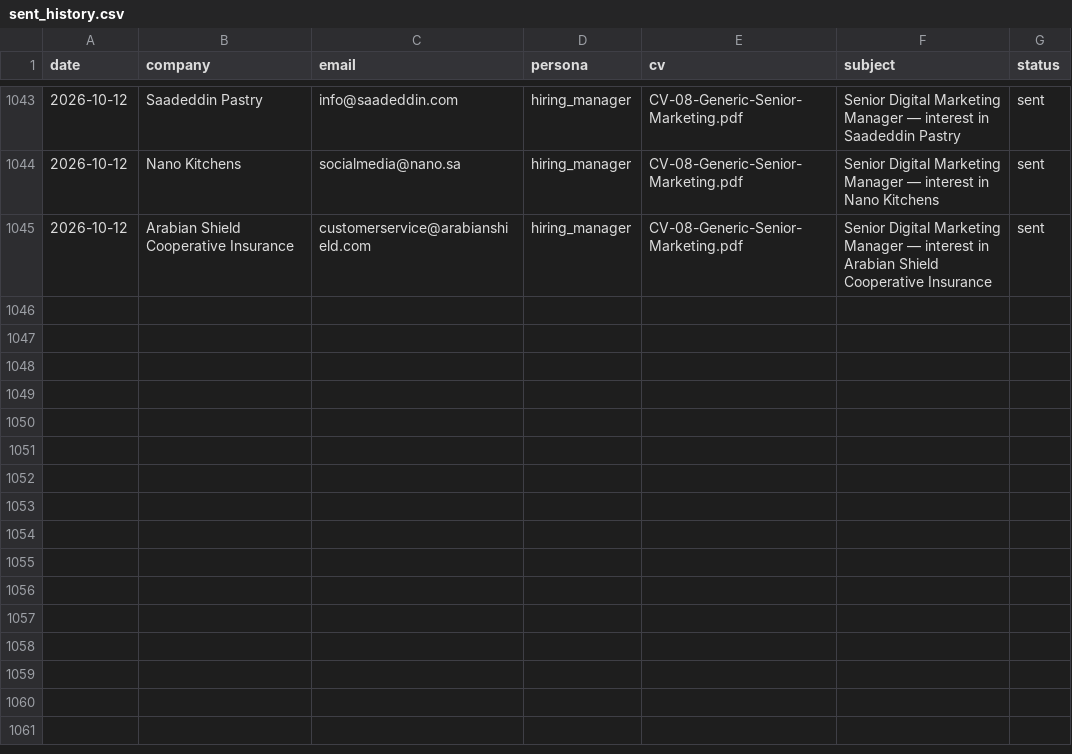
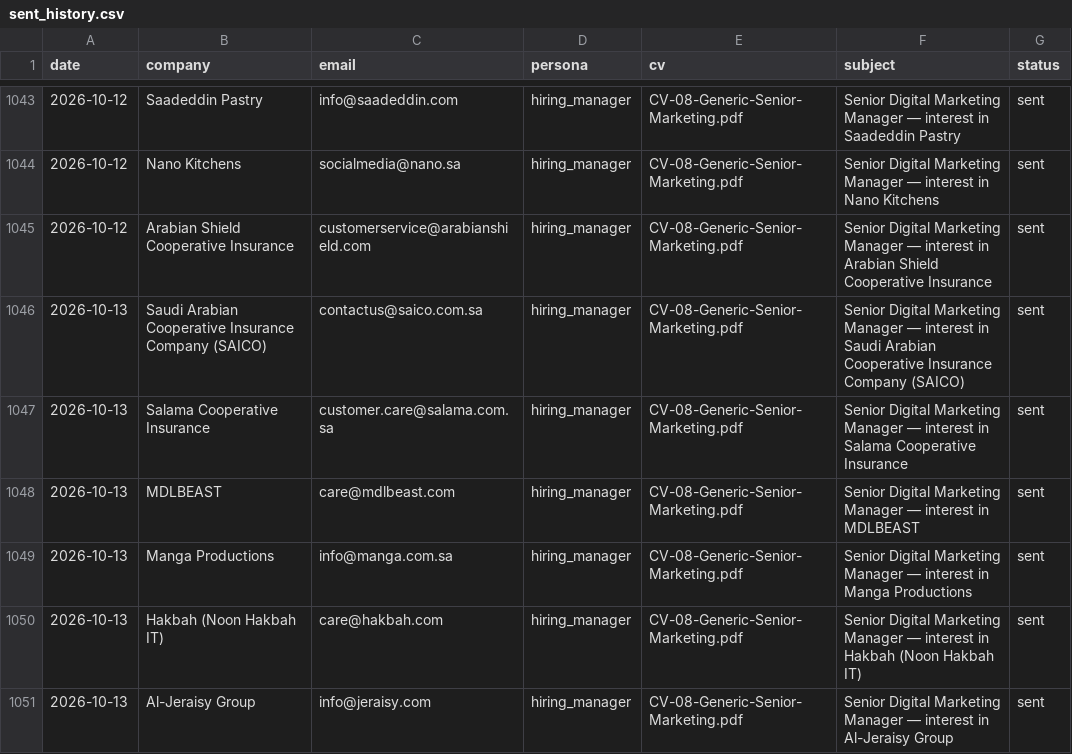
Before and after one commit to Nuredin-Moh/job-madinah, a CSV file: data/sent_history.csv, drawn as a sheet; only a part is shown, gaps mark what is left out.

```diff
--- a/data/sent_history.csv
+++ b/data/sent_history.csv
@@ -1045 +1045,7 @@ date,company,email,persona,cv,subject,status
 2026-10-12,Arabian Shield Cooperative Insurance,customerservice@arabianshield.com,hiring_manager,CV-08-Generic-Senior-Marketing.pdf,Senior Digital Marketing Manager — interest in Arabian Shield Cooperative Insurance,sent
+2026-10-13,Saudi Arabian Cooperative Insurance Company (SAICO),contactus@saico.com.sa,hiring_manager,CV-08-Generic-Senior-Marketing.pdf,Senior Digital Marketing Manager — interest in Saudi Arabian Cooperative Insurance Company (SAICO),sent
+2026-10-13,Salama Cooperative Insurance,customer.care@salama.com.sa,hiring_manager,CV-08-Generic-Senior-Marketing.pdf,Senior Digital Marketing Manager — interest in Salama Cooperative Insurance,sent
+2026-10-13,MDLBEAST,care@mdlbeast.com,hiring_manager,CV-08-Generic-Senior-Marketing.pdf,Senior Digital Marketing Manager — interest in MDLBEAST,sent
+2026-10-13,Manga Productions,info@manga.com.sa,hiring_manager,CV-08-Generic-Senior-Marketing.pdf,Senior Digital Marketing Manager — interest in Manga Productions,sent
+2026-10-13,Hakbah (Noon Hakbah IT),care@hakbah.com,hiring_manager,CV-08-Generic-Senior-Marketing.pdf,Senior Digital Marketing Manager — interest in Hakbah (Noon Hakbah IT),sent
+2026-10-13,Al-Jeraisy Group,info@jeraisy.com,hiring_manager,CV-08-Generic-Senior-Marketing.pdf,Senior Digital Marketing Manager — interest in Al-Jeraisy Group,sent
```
Also changed, not shown: data/portal_queue.csv, data/sent_log.csv.
